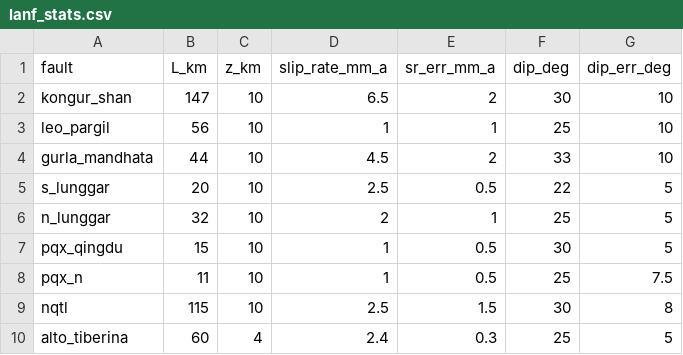
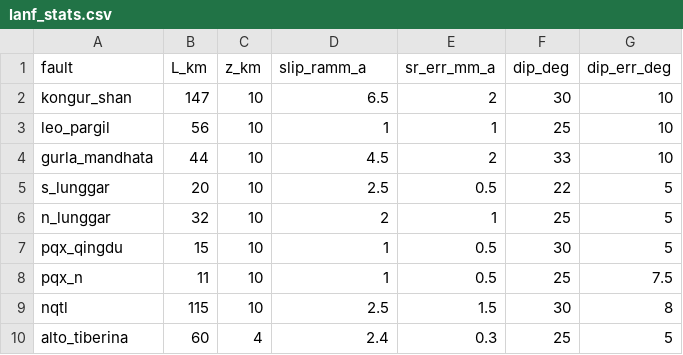
Before and after one commit to cossatot/lanf_earthquake_likelihood, a CSV file: data/lanf_stats.csv, drawn as a sheet.

```diff
--- a/data/lanf_stats.csv
+++ b/data/lanf_stats.csv
@@ -1,2 +1,2 @@
-fault,L_km,z_km,slip_rate_mm_a,sr_err_mm_a,dip_deg,dip_err_deg
+fault,L_km,z_km,slip_ramm_a,sr_err_mm_a,dip_deg,dip_err_deg
 kongur_shan,147,10,6.5,2,30,10
```
Also changed, not shown: 3 other files.
